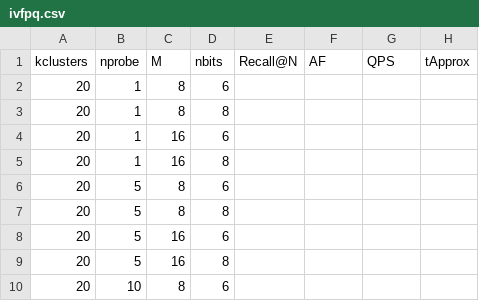
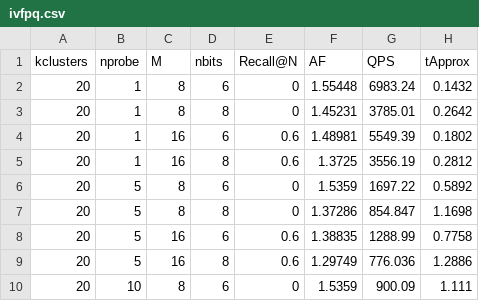
Before and after one commit to Fagogenis99/Software-Development-Project01, a CSV file: docs/report/results/ivfpq.csv, drawn as a sheet; only a part is shown; the diff covers the shown part only.

```diff
--- a/docs/report/results/ivfpq.csv
+++ b/docs/report/results/ivfpq.csv
@@ -1,10 +1,10 @@
 kclusters,nprobe,M,nbits,Recall@N,AF,QPS,tApprox
-20,1,8,6,,,,
-20,1,8,8,,,,
-20,1,16,6,,,,
-20,1,16,8,,,,
-20,5,8,6,,,,
-20,5,8,8,,,,
-20,5,16,6,,,,
-20,5,16,8,,,,
-20,10,8,6,,,,
+20,1,8,6,0,1.55448,6983.24,0.1432
+20,1,8,8,0,1.45231,3785.01,0.2642
+20,1,16,6,0.6,1.48981,5549.39,0.1802
+20,1,16,8,0.6,1.3725,3556.19,0.2812
+20,5,8,6,0,1.5359,1697.22,0.5892
+20,5,8,8,0,1.37286,854.847,1.1698
+20,5,16,6,0.6,1.38835,1288.99,0.7758
+20,5,16,8,0.6,1.29749,776.036,1.2886
+20,10,8,6,0,1.5359,900.09,1.111
```
Also changed, not shown: 108 edited cells elsewhere in this file, 13 other files.
